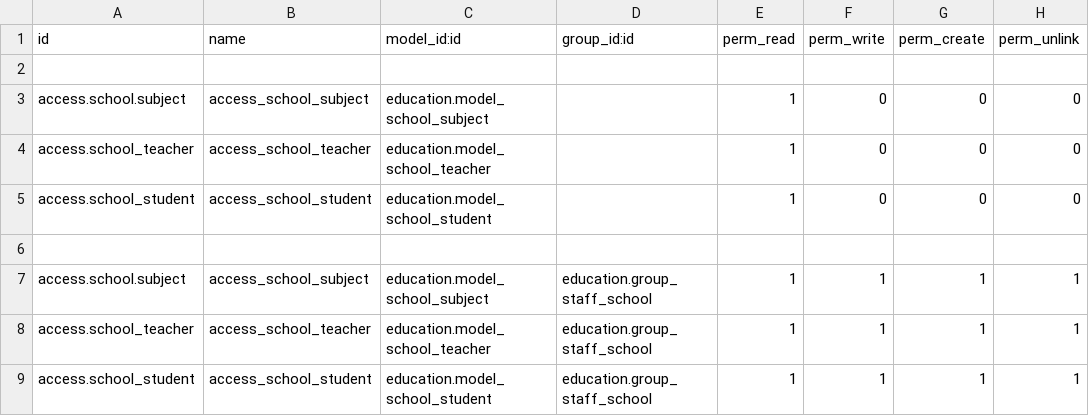
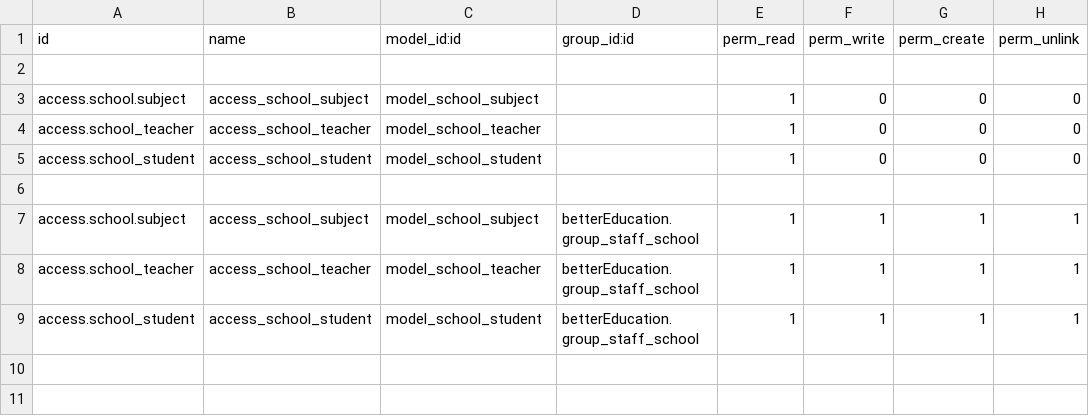
Before and after one commit to renzofbn/betterEducation, a CSV file: betterEducation/security/ir.model.access.csv, drawn as a sheet.

```diff
--- a/betterEducation/security/ir.model.access.csv
+++ b/betterEducation/security/ir.model.access.csv
@@ -2,8 +2,8 @@ id,name,model_id:id,group_id:id,perm_read,perm_write,perm_create,perm_unlink
 
-access.school.subject,access_school_subject,education.model_school_subject,,1,0,0,0
-access.school_teacher,access_school_teacher,education.model_school_teacher,,1,0,0,0
-access.school_student,access_school_student,education.model_school_student,,1,0,0,0
+access.school.subject,access_school_subject,model_school_subject,,1,0,0,0
+access.school_teacher,access_school_teacher,model_school_teacher,,1,0,0,0
+access.school_student,access_school_student,model_school_student,,1,0,0,0
 
-access.school.subject,access_school_subject,education.model_school_subject,education.group_staff_school,1,1,1,1
-access.school_teacher,access_school_teacher,education.model_school_teacher,education.group_staff_school,1,1,1,1
-access.school_student,access_school_student,education.model_school_student,education.group_staff_school,1,1,1,1
+access.school.subject,access_school_subject,model_school_subject,betterEducation.group_staff_school,1,1,1,1
+access.school_teacher,access_school_teacher,model_school_teacher,betterEducation.group_staff_school,1,1,1,1
+access.school_student,access_school_student,model_school_student,betterEducation.group_staff_school,1,1,1,1
```
Also changed, not shown: 10 other files.
